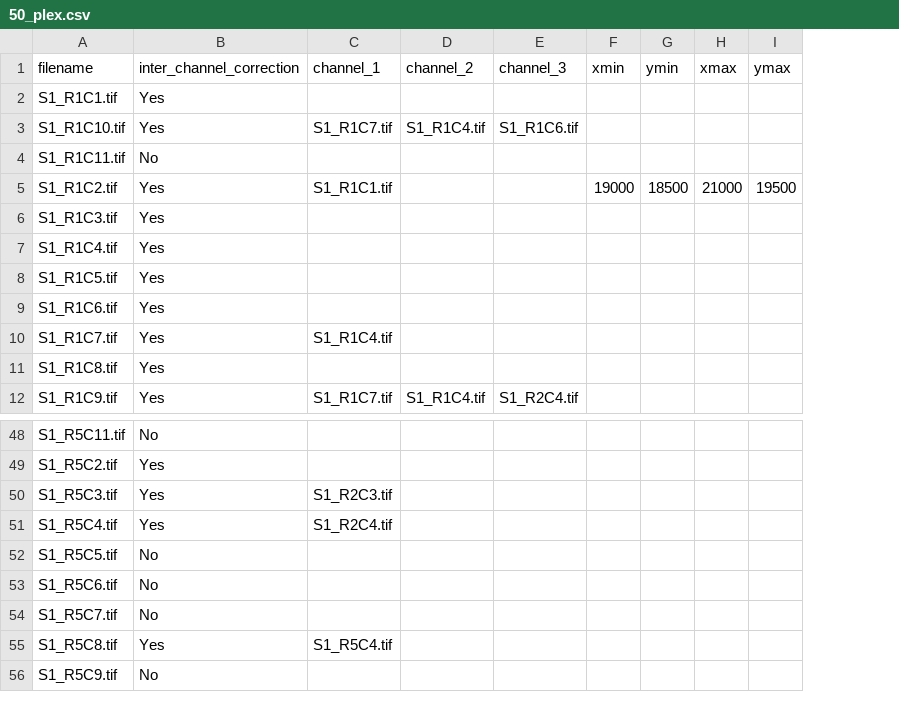
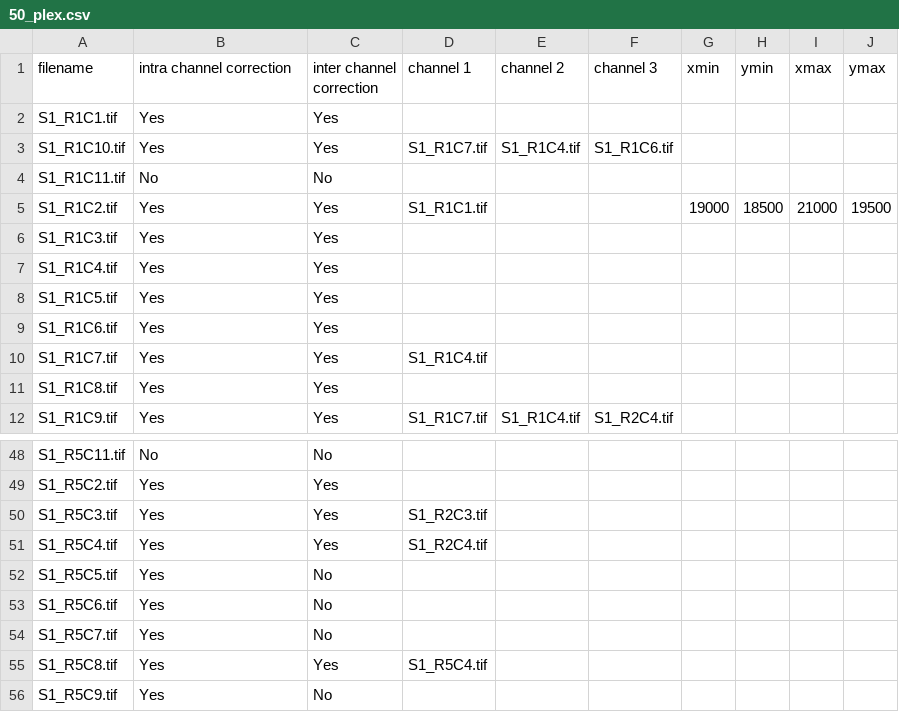
Before and after one commit to RoysamLab/whole_brain_analysis, a CSV file: scripts/reconstruction/50_plex.csv, drawn as a sheet; only a part is shown, gaps mark what is left out; addresses are those after the commit; the diff names each change by its address in the sheet, - before the commit and + after, or states it on an @@ line.

Commit message:
update 50_plex script -> add intra column

```diff
--- a/scripts/reconstruction/50_plex.csv
+++ b/scripts/reconstruction/50_plex.csv
+column C (inter channel correction), rows 2-12: Yes | Yes | No | Yes | Yes | Yes | Yes | Yes | Yes | Yes | Yes; rows 48-56: No | Yes | Yes | Yes | No | No | No | Yes | No
-B1: inter_channel_correction
+B1: intra channel correction
-D1: channel_1
+D1: channel 1
-E1: channel_2
+E1: channel 2
-F1: channel_3
+F1: channel 3
-B52:B54 (intra channel correction): No
+B52:B54 (intra channel correction): Yes
-B56 (intra channel correction): No
+B56 (intra channel correction): Yes
```
